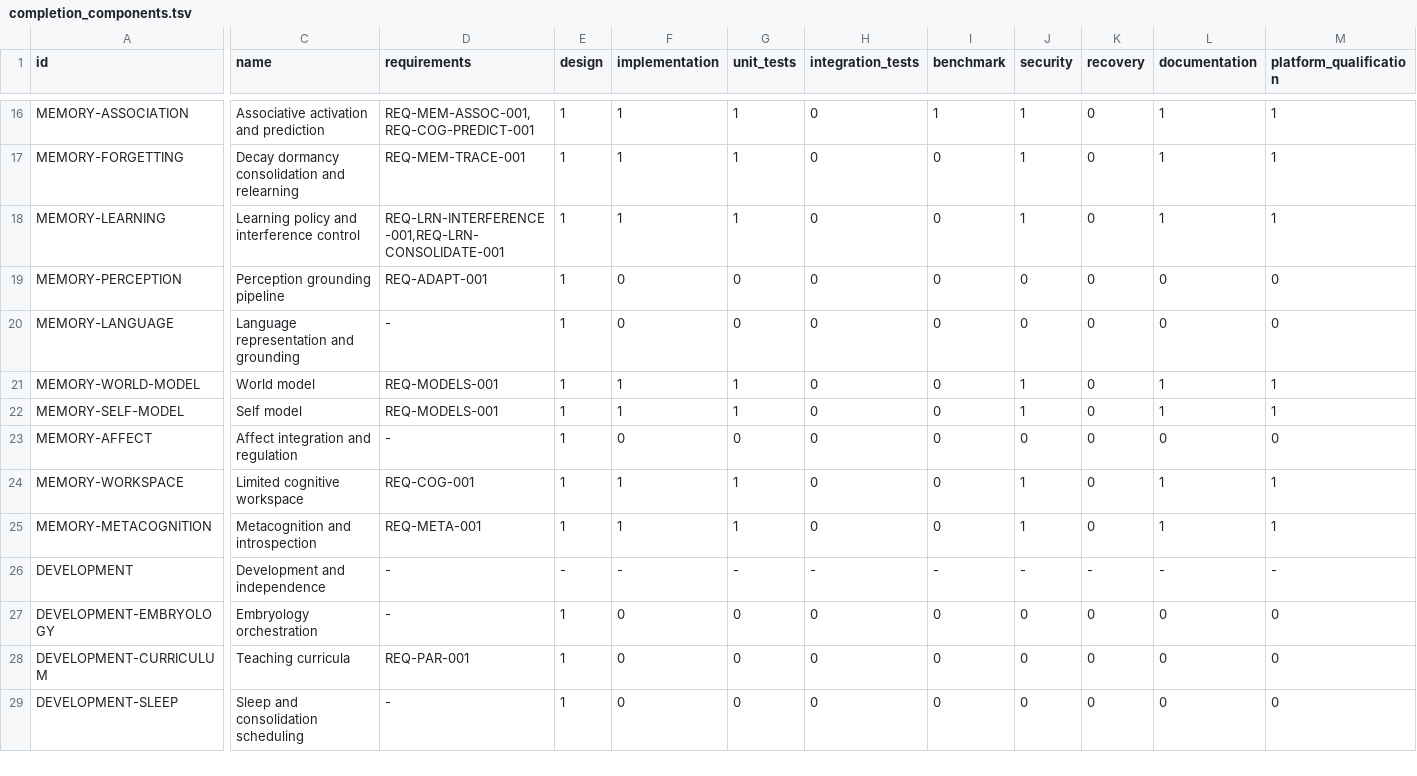
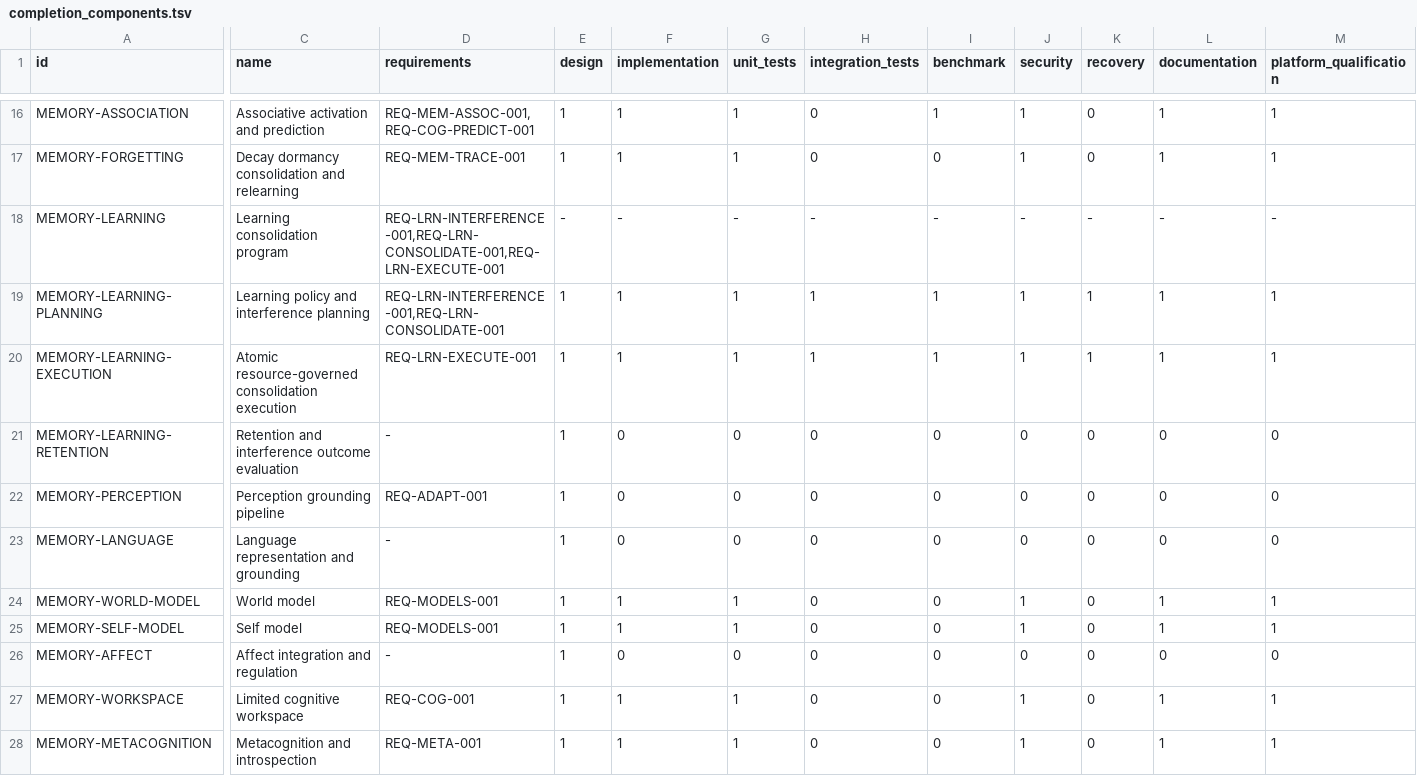
Before and after one commit to jayprophit/Genesis, a TSV file: registry/completion_components.tsv, drawn as a sheet; only a part is shown, gaps mark what is left out; the shorter side is filled out with more unchanged rows; rows hold the shown columns only; the diff names each change by its address in the sheet, - before the commit and + after, or states it on an @@ line.

```diff
--- a/registry/completion_components.tsv
+++ b/registry/completion_components.tsv
-C18 (name): Learning policy and interference control
+C18 (name): Learning consolidation program
-D18 (requirements): REQ-LRN-INTERFERENCE-001,REQ-LRN-CONSOLIDATE-001
+D18 (requirements): REQ-LRN-INTERFERENCE-001,REQ-LRN-CONSOLIDATE-001,REQ-LRN-EXECUTE-001
-E18 (design): 1
+E18 (design): -
-F18 (implementation): 1
+F18 (implementation): -
-G18 (unit_tests): 1
+G18 (unit_tests): -
-H18 (integration_tests): 0
+H18 (integration_tests): -
-I18 (benchmark): 0
+I18 (benchmark): -
-J18 (security): 1
+J18 (security): -
-K18 (recovery): 0
+K18 (recovery): -
-L18 (documentation): 1
+L18 (documentation): -
-M18 (platform_qualification): 1
+M18 (platform_qualification): -
+row 19: MEMORY-LEARNING-PLANNING | Learning policy and interference planning | REQ-LRN-INTERFERENCE-001,REQ-LRN-CONSOLIDATE-001 | 1 | 1 | 1 | 1 | 1 | 1 | 1 | 1 | 1
+row 20: MEMORY-LEARNING-EXECUTION | Atomic resource-governed consolidation execution | REQ-LRN-EXECUTE-001 | 1 | 1 | 1 | 1 | 1 | 1 | 1 | 1 | 1
+row 21: MEMORY-LEARNING-RETENTION | Retention and interference outcome evaluation | - | 1 | 0 | 0 | 0 | 0 | 0 | 0 | 0 | 0
```
Also changed, not shown: registry/completion_report.tsv, registry/requirements.tsv, 10 other files.
